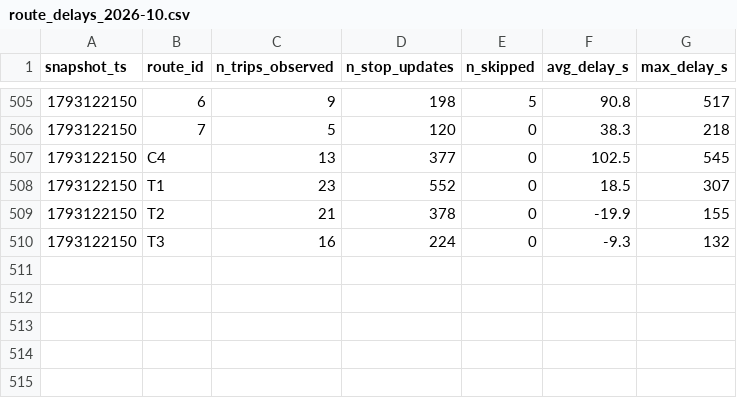
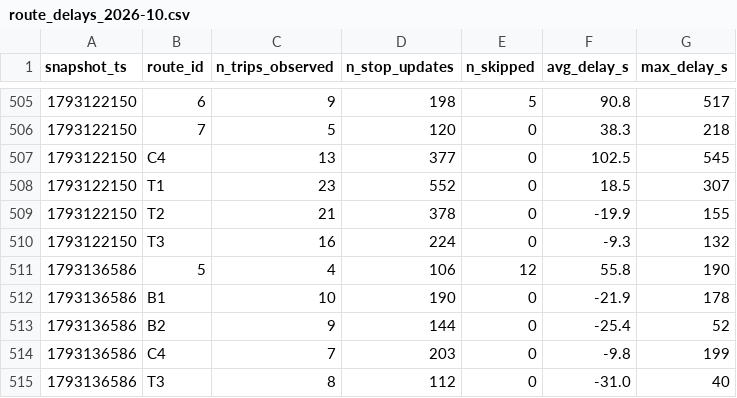
Before and after one commit to jaures-BUSINESS-INTELLIGENCE/smart-mobility-lemans, a CSV file: data/history/route_delays_2026-10.csv, drawn as a sheet; only a part is shown, gaps mark what is left out.

```diff
--- a/data/history/route_delays_2026-10.csv
+++ b/data/history/route_delays_2026-10.csv
@@ -510 +510,6 @@ snapshot_ts,route_id,n_trips_observed,n_stop_updates,n_skipped,avg_delay_s,max_d
 1793122150,T3,16,224,0,-9.3,132
+1793136586,5,4,106,12,55.8,190
+1793136586,B1,10,190,0,-21.9,178
+1793136586,B2,9,144,0,-25.4,52
+1793136586,C4,7,203,0,-9.8,199
+1793136586,T3,8,112,0,-31.0,40
```
Also changed, not shown: 1 other file.
